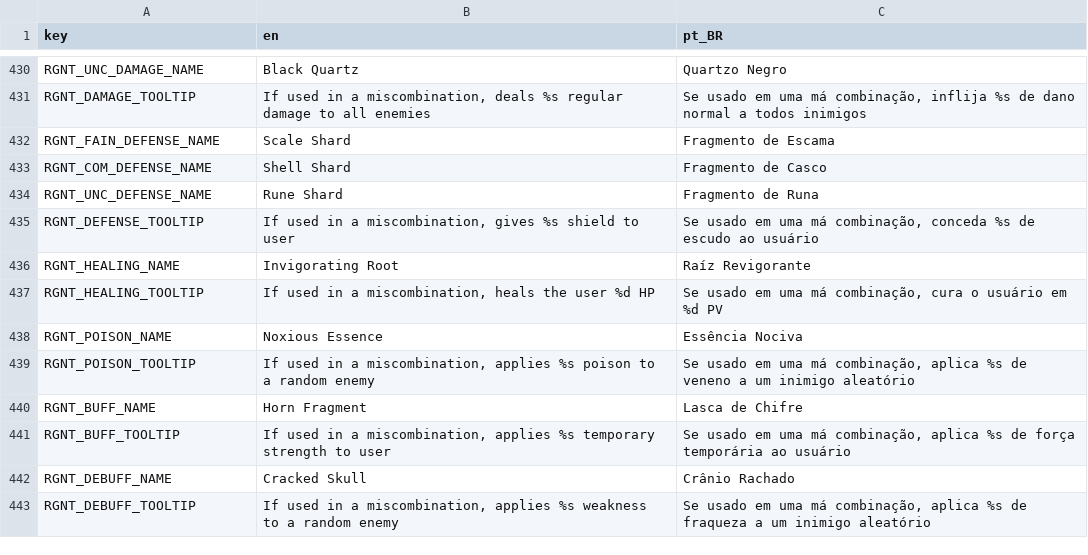
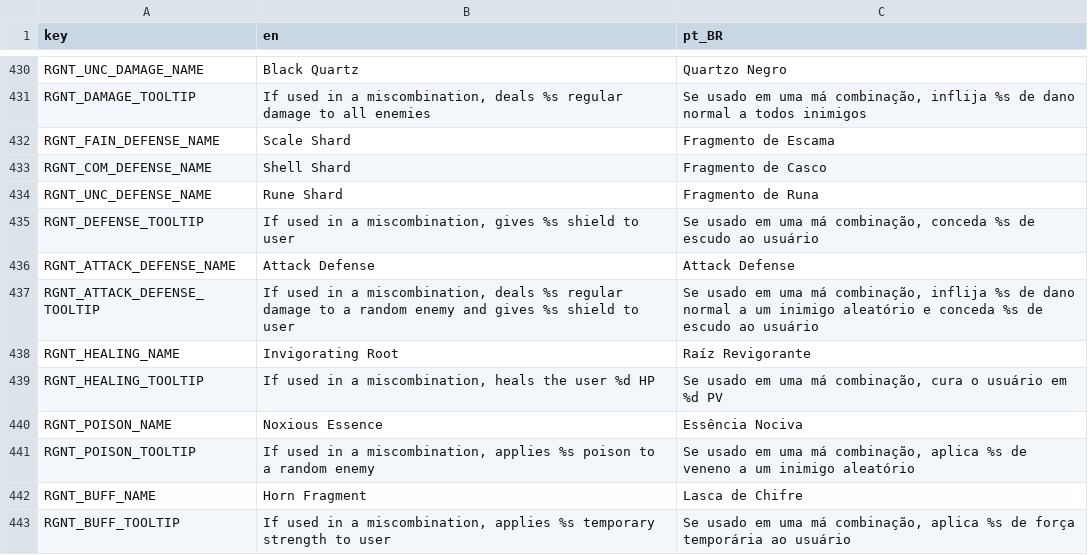
Before and after one commit to Space-Paca/alchemy-game, a CSV file: project/assets/translation/alchemy_translation - main.csv, drawn as a sheet; only a part is shown, gaps mark what is left out; the shorter side is filled out with more unchanged rows.

Commit message:
Attack-Defense reagent implemented

```diff
--- a/project/assets/translation/alchemy_translation - main.csv
+++ b/project/assets/translation/alchemy_translation - main.csv
@@ -467,2 +467,4 @@ RGNT_UNC_DEFENSE_NAME,Rune Shard,Fragmento de Runa
 RGNT_DEFENSE_TOOLTIP,"If used in a miscombination, gives %s shield to user","Se usado em uma má combinação, conceda %s de escudo ao usuário"
+RGNT_ATTACK_DEFENSE_NAME,Attack Defense,Attack Defense
+RGNT_ATTACK_DEFENSE_TOOLTIP,"If used in a miscombination, deals %s regular damage to a random enemy and gives %s shield to user","Se usado em uma má combinação, inflija %s de dano normal a um inimigo aleatório e conceda %s de escudo ao usuário"
 RGNT_HEALING_NAME,Invigorating Root,Raíz Revigorante
```
Also changed, not shown: 53 other files.
